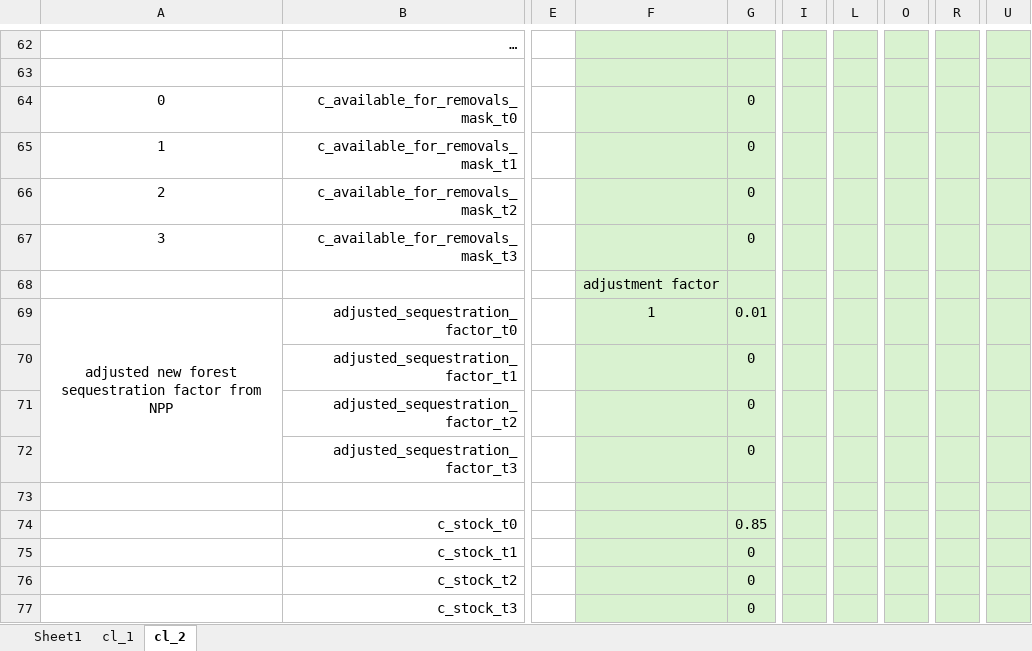
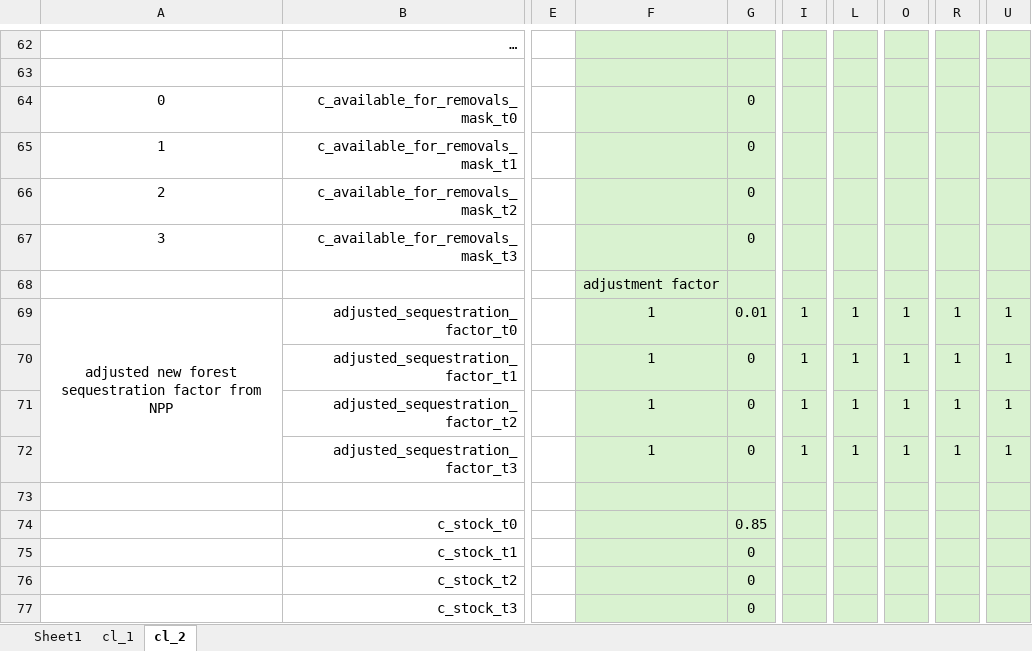
Before and after one commit to jcsyme/sisepuede, an Excel workbook: sisepuede/ref/validation_workbooks/carbon_ledger.xlsx, sheet cl_2, drawn as a sheet; only a part is shown, gaps mark what is left out; values as stored, in another font and other column widths than the file's, no borders; the diff names each change by its address in the sheet, - before the commit and + after, or states it on an @@ line.

Commit message:
minor intermediate updates

```diff
--- a/sisepuede/ref/validation_workbooks/carbon_ledger.xlsx (sheet cl_2)
+++ b/sisepuede/ref/validation_workbooks/carbon_ledger.xlsx (sheet cl_2)
-I69:I72: (empty)
+I69:I72: 1
-L69:L72: (empty)
+L69:L72: 1
-O69:O72: (empty)
+O69:O72: 1
-R69:R72: (empty)
+R69:R72: 1
-U69:U72: (empty)
+U69:U72: 1
-F70:F72: (empty)
+F70:F72: 1
```
Also changed, not shown: formulas that keep their value.
